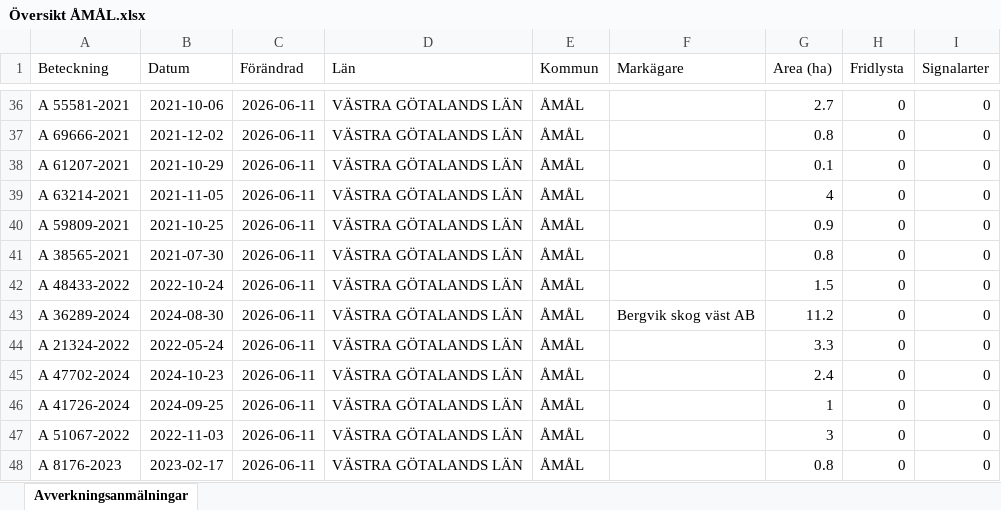
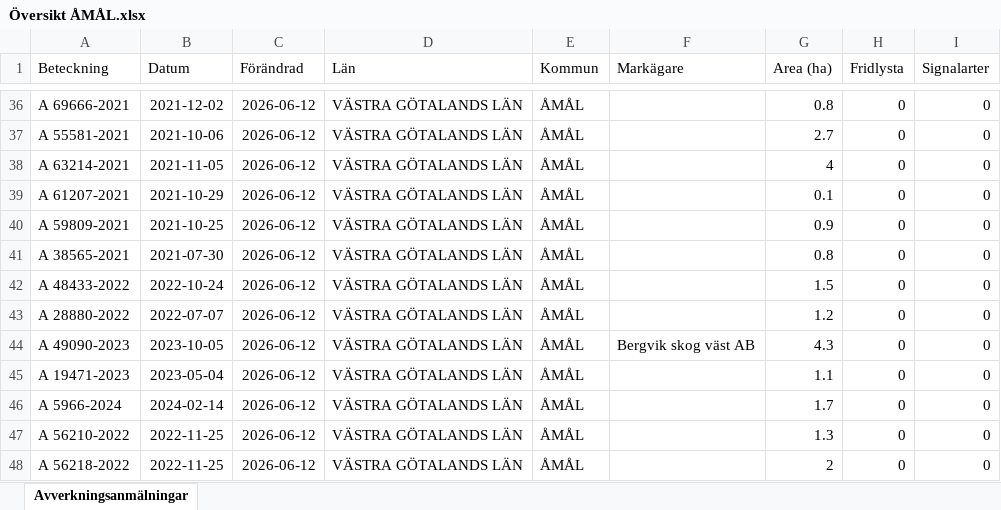
Before and after one commit to klasma/Logging_1492, an Excel workbook: Översikt ÅMÅL.xlsx, sheet Avverkningsanmälningar, drawn as a sheet; only a part is shown, gaps mark what is left out; values as stored, in another font and other column widths than the file's, no borders; the diff covers the shown part only; the diff names each change by its address in the sheet, - before the commit and + after, or states it on an @@ line.

```diff
--- a/Översikt ÅMÅL.xlsx (sheet Avverkningsanmälningar)
+++ b/Översikt ÅMÅL.xlsx (sheet Avverkningsanmälningar)
-A36 (Beteckning): A 55581-2021
+A36 (Beteckning): A 69666-2021
-B36 (Datum): 2021-10-06
+B36 (Datum): 2021-12-02
-C36:C48 (Förändrad): 2026-06-11
+C36:C48 (Förändrad): 2026-06-12
-G36 (Area (ha)): 2.7
+G36 (Area (ha)): 0.8
-A37 (Beteckning): A 69666-2021
+A37 (Beteckning): A 55581-2021
-B37 (Datum): 2021-12-02
+B37 (Datum): 2021-10-06
-G37 (Area (ha)): 0.8
+G37 (Area (ha)): 2.7
-A38 (Beteckning): A 61207-2021
+A38 (Beteckning): A 63214-2021
-B38 (Datum): 2021-10-29
+B38 (Datum): 2021-11-05
-G38 (Area (ha)): 0.1
+G38 (Area (ha)): 4
-A39 (Beteckning): A 63214-2021
+A39 (Beteckning): A 61207-2021
-B39 (Datum): 2021-11-05
+B39 (Datum): 2021-10-29
-G39 (Area (ha)): 4
+G39 (Area (ha)): 0.1
-A43 (Beteckning): A 36289-2024
+A43 (Beteckning): A 28880-2022
-B43 (Datum): 2024-08-30
+B43 (Datum): 2022-07-07
-F43 (Markägare): Bergvik skog väst AB
+F43 (Markägare): (empty)
-G43 (Area (ha)): 11.2
+G43 (Area (ha)): 1.2
-A44 (Beteckning): A 21324-2022
+A44 (Beteckning): A 49090-2023
-B44 (Datum): 2022-05-24
+B44 (Datum): 2023-10-05
-F44 (Markägare): (empty)
+F44 (Markägare): Bergvik skog väst AB
-G44 (Area (ha)): 3.3
+G44 (Area (ha)): 4.3
-A45 (Beteckning): A 47702-2024
+A45 (Beteckning): A 19471-2023
-B45 (Datum): 2024-10-23
+B45 (Datum): 2023-05-04
-G45 (Area (ha)): 2.4
+G45 (Area (ha)): 1.1
-A46 (Beteckning): A 41726-2024
+A46 (Beteckning): A 5966-2024
-B46 (Datum): 2024-09-25
+B46 (Datum): 2024-02-14
-G46 (Area (ha)): 1
+G46 (Area (ha)): 1.7
-A47 (Beteckning): A 51067-2022
+A47 (Beteckning): A 56210-2022
-B47 (Datum): 2022-11-03
+B47 (Datum): 2022-11-25
-G47 (Area (ha)): 3
+G47 (Area (ha)): 1.3
-A48 (Beteckning): A 8176-2023
+A48 (Beteckning): A 56218-2022
-B48 (Datum): 2023-02-17
+B48 (Datum): 2022-11-25
-G48 (Area (ha)): 0.8
+G48 (Area (ha)): 2
```
Also changed, not shown: 931 edited cells elsewhere in this sheet, artfynd/A 12413-2023 artfynd.xlsx, artfynd/A 17389-2024 artfynd.xlsx, 51 other files.
